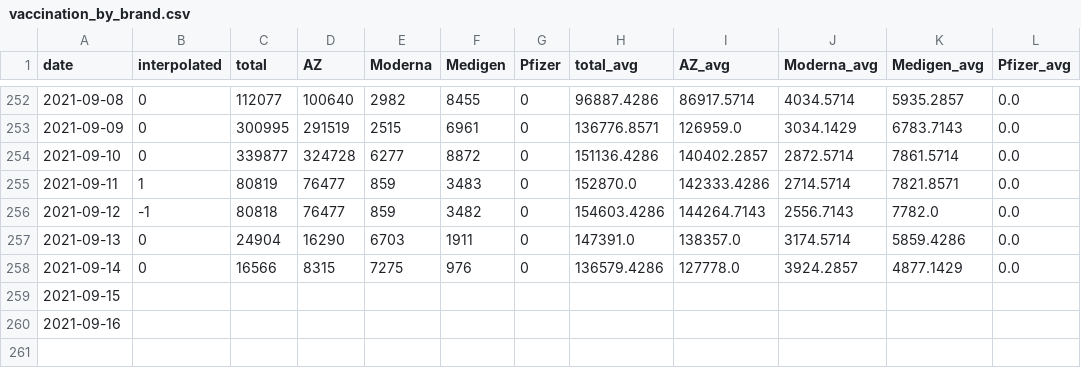
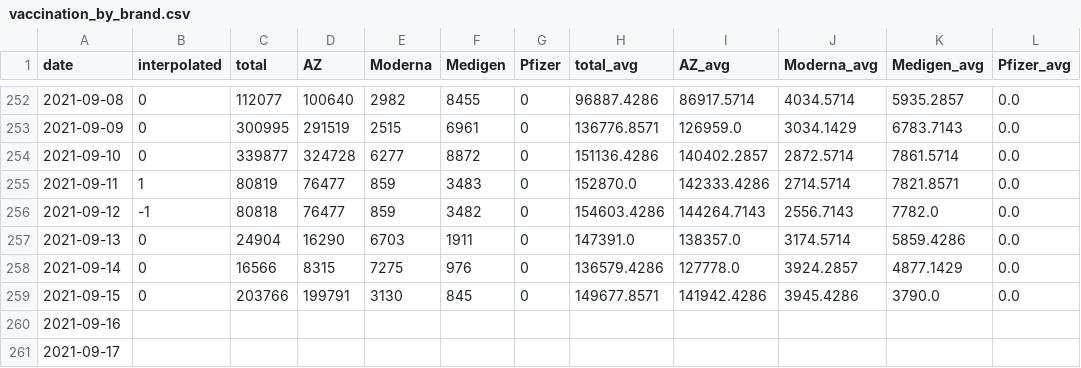
Before and after one commit to Linc-tw/COVID_breakdown, a CSV file: processed_data/2021/vaccination_by_brand.csv, drawn as a sheet; only a part is shown, gaps mark what is left out.

```diff
--- a/processed_data/2021/vaccination_by_brand.csv
+++ b/processed_data/2021/vaccination_by_brand.csv
@@ -258,3 +258,4 @@ date,interpolated,total,AZ,Moderna,Medigen,Pfizer,total_avg,AZ_avg,Moderna_avg,M
 2021-09-14,0,16566,8315,7275,976,0,136579.4286,127778.0,3924.2857,4877.1429,0.0
-2021-09-15,,,,,,,,,,,
+2021-09-15,0,203766,199791,3130,845,0,149677.8571,141942.4286,3945.4286,3790.0,0.0
 2021-09-16,,,,,,,,,,,
+2021-09-17,,,,,,,,,,,
```
Also changed, not shown: processed_data/2021/local_case_per_county.csv, processed_data/overall/local_case_per_county.csv, 54 other files.
